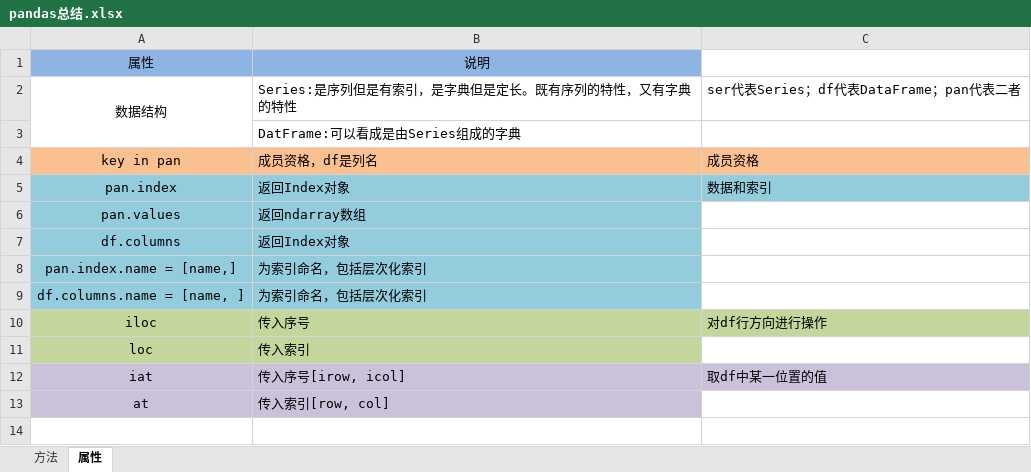
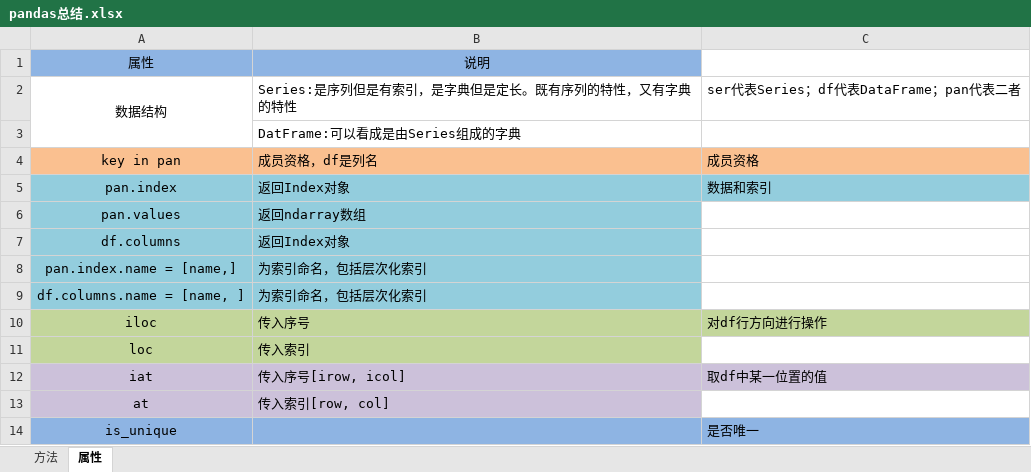
Before and after one commit to JacobWongUED/DataScience-100-Days, an Excel workbook: pandas总结.xlsx, sheet 属性, drawn as a sheet; values as stored, in another font and other column widths than the file's, no borders; the diff names each change by its address in the sheet, - before the commit and + after, or states it on an @@ line.

```diff
--- a/pandas总结.xlsx (sheet 属性)
+++ b/pandas总结.xlsx (sheet 属性)
+row 14: is_unique |  | 是否唯一
```
Also changed, not shown: sheet 方法, 1 other file.
